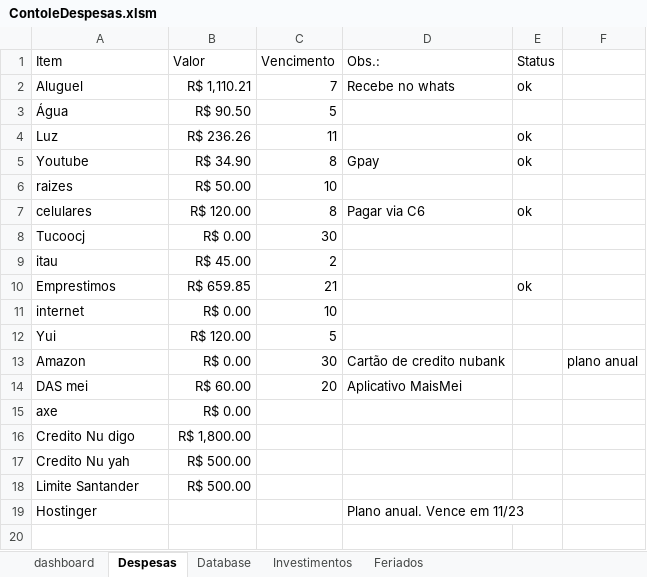
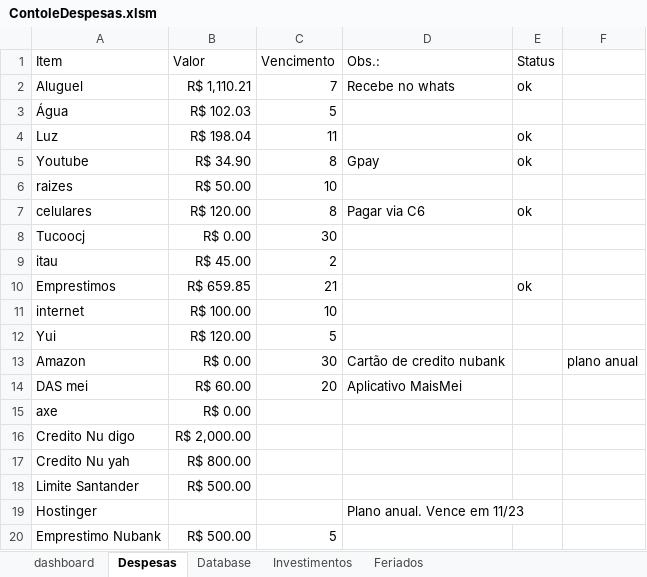
Before and after one commit to rodcordeiro/shares, an Excel workbook: files/ContoleDespesas.xlsm, sheet Despesas, drawn as a sheet; values as stored, in another font and other column widths than the file's, no borders; the diff names each change by its address in the sheet, - before the commit and + after, or states it on an @@ line.

```diff
--- a/files/ContoleDespesas.xlsm (sheet Despesas)
+++ b/files/ContoleDespesas.xlsm (sheet Despesas)
-B3 (Valor): R$ 90.50
+B3 (Valor): R$ 102.03
-B4 (Valor): R$ 236.26
+B4 (Valor): R$ 198.04
-B11 (Valor): R$ 0.00
+B11 (Valor): R$ 100.00
-B16 (Valor): R$ 1,800.00
+B16 (Valor): R$ 2,000.00
-B17 (Valor): R$ 500.00
+B17 (Valor): R$ 800.00
+row 20: Emprestimo Nubank | R$ 500.00 | 5
```
Also changed, not shown: sheet Database, sheet Investimentos, charts or pictures.
